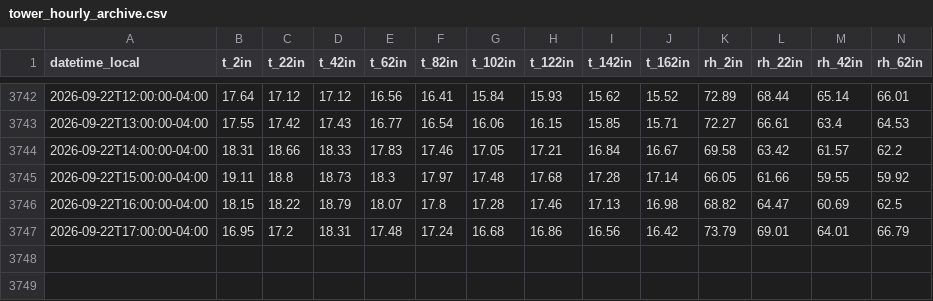
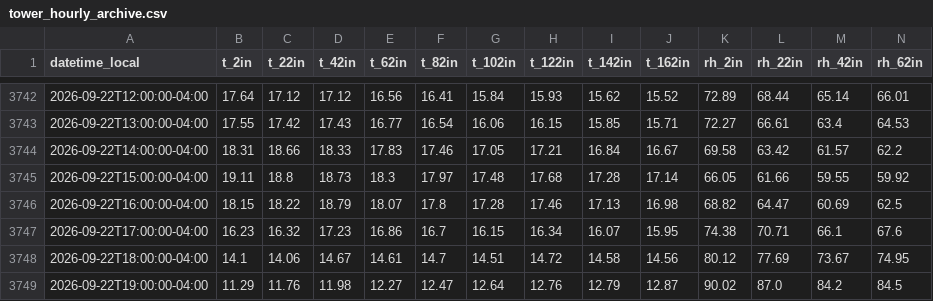
Before and after one commit to Jasonlondo/SensorTower, a CSV file: data/archive/tower_hourly_archive.csv, drawn as a sheet; only a part is shown, gaps mark what is left out; rows hold the shown columns only; the diff covers the shown part only; the diff names each change by its address in the sheet, - before the commit and + after, or states it on an @@ line.

```diff
--- a/data/archive/tower_hourly_archive.csv
+++ b/data/archive/tower_hourly_archive.csv
-B3747 (t_2in): 16.95
+B3747 (t_2in): 16.23
-C3747 (t_22in): 17.2
+C3747 (t_22in): 16.32
-D3747 (t_42in): 18.31
+D3747 (t_42in): 17.23
-E3747 (t_62in): 17.48
+E3747 (t_62in): 16.86
-F3747 (t_82in): 17.24
+F3747 (t_82in): 16.7
-G3747 (t_102in): 16.68
+G3747 (t_102in): 16.15
-H3747 (t_122in): 16.86
+H3747 (t_122in): 16.34
-I3747 (t_142in): 16.56
+I3747 (t_142in): 16.07
-J3747 (t_162in): 16.42
+J3747 (t_162in): 15.95
-K3747 (rh_2in): 73.79
+K3747 (rh_2in): 74.38
-L3747 (rh_22in): 69.01
+L3747 (rh_22in): 70.71
-M3747 (rh_42in): 64.01
+M3747 (rh_42in): 66.1
-N3747 (rh_62in): 66.79
+N3747 (rh_62in): 67.6
+row 3748: 2026-09-22T18:00:00-04:00 | 14.1 | 14.06 | 14.67 | 14.61 | 14.7 | 14.51 | 14.72 | 14.58 | 14.56 | 80.12 | 77.69 | 73.67 | 74.95
+row 3749: 2026-09-22T19:00:00-04:00 | 11.29 | 11.76 | 11.98 | 12.27 | 12.47 | 12.64 | 12.76 | 12.79 | 12.87 | 90.02 | 87.0 | 84.2 | 84.5
```
Also changed, not shown: 5 edited cells elsewhere in this file, data/newa/newa_2026-09-22.csv, 1 other file.
